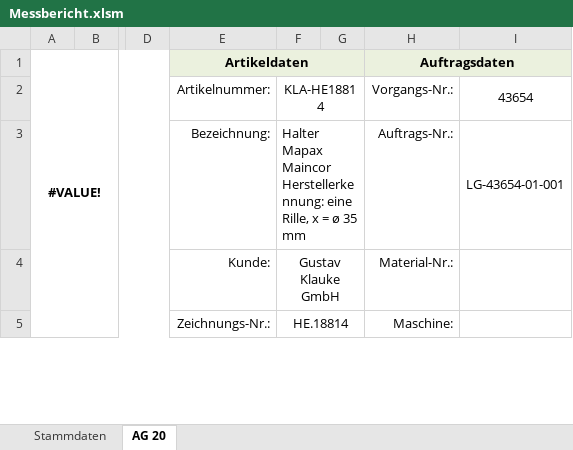
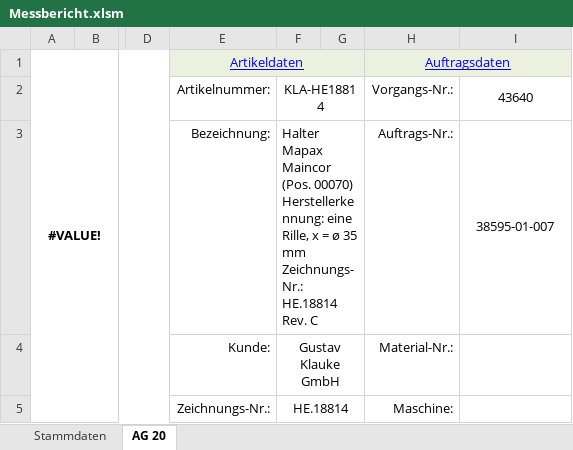
Before and after one commit to Thamedio/Messbericht, an Excel workbook: Messbericht.xlsm, sheet AG 20, drawn as a sheet; only a part is shown, gaps mark what is left out; values as stored, in another font and other column widths than the file's, no borders; conditional formats not drawn; ↵ is a line break in a cell; the diff names each change by its address in the sheet, - before the commit and + after, or states it on an @@ line.

```diff
--- a/Messbericht.xlsm (sheet AG 20)
+++ b/Messbericht.xlsm (sheet AG 20)
@@ E1 bold: on → off, underline: off → on, text colour: black → #0000FF @@
@@ H1 bold: on → off, underline: off → on, text colour: black → #0000FF @@
-I2: 43654
+I2: 43640
-F3: …Mapax Maincor ↵ Herstellerkennung: eine Rille, x = ø 35 mm
+F3: …Mapax Maincor (Pos. 00070) ↵ Herstellerkennung: eine Rille, x = ø 35 mm ↵ Zeichnungs-Nr.: HE.18814 Rev. C
-I3: LG-43654-01-001
+I3: 38595-01-007
```
Also changed, not shown: sheet Stammdaten, 3 other files.
